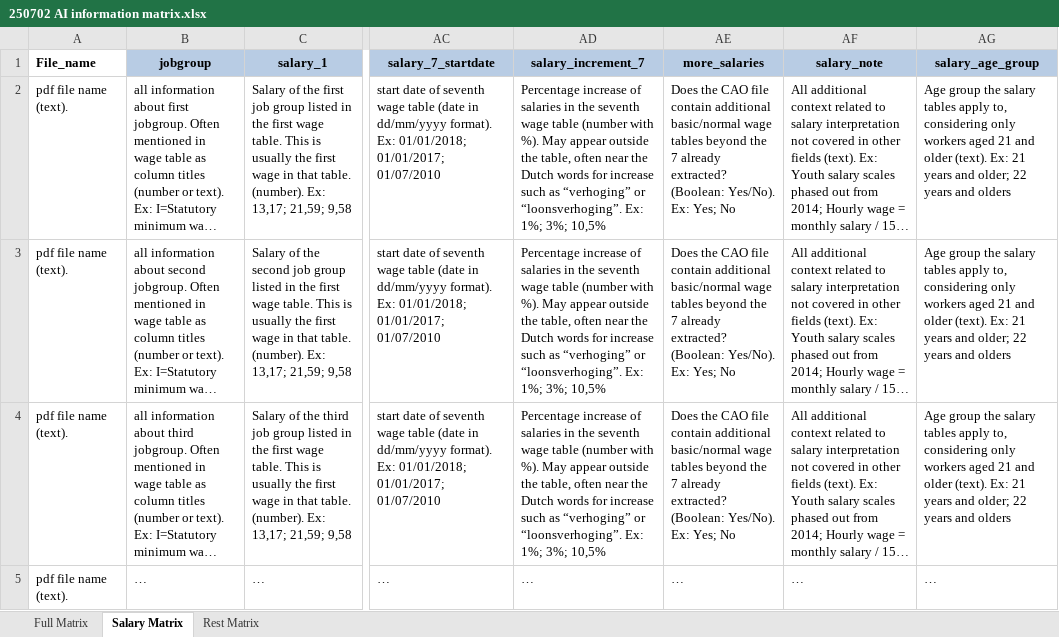
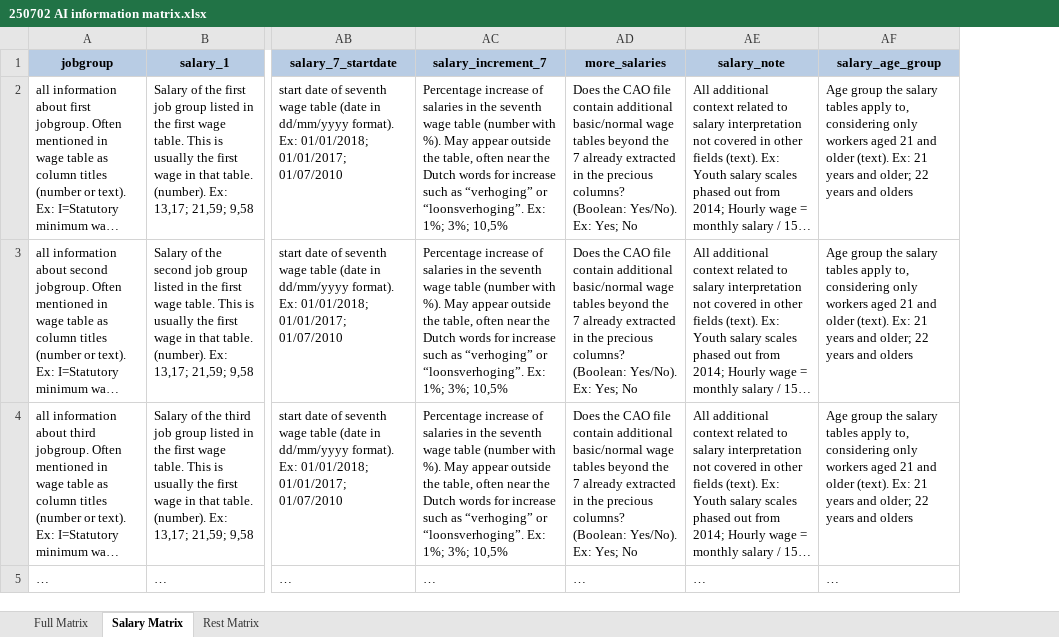
Before and after one commit to DarthLP/CAOsDataExtraction, an Excel workbook: inputExcel/250702 AI information matrix.xlsx, sheet Salary Matrix, drawn as a sheet; only a part is shown, gaps mark what is left out; long unchanged cells end in …; values as stored, in another font and other column widths than the file's, no borders; removed rows and columns are numbered as before the commit, all else as after; the diff names each change by its address in the sheet, - before the commit and + after, or states it on an @@ line.

```diff
--- a/inputExcel/250702 AI information matrix.xlsx (sheet Salary Matrix)
+++ b/inputExcel/250702 AI information matrix.xlsx (sheet Salary Matrix)
-column A (File_name), rows 2-5: all pdf file name (text).
-AD2:AD4 (more_salaries): …7 already extracted? (Boolean: Yes/No).…
+AD2:AD4 (more_salaries): …7 already extracted in the precious columns? (Boolean: Yes/No).…
```
Also changed, not shown: sheet Rest Matrix, sheet Full Matrix, inputExcel/CAO_Frequencies_2014.xlsx, results/extracted_data_process_1.xlsx, 29 other files.
